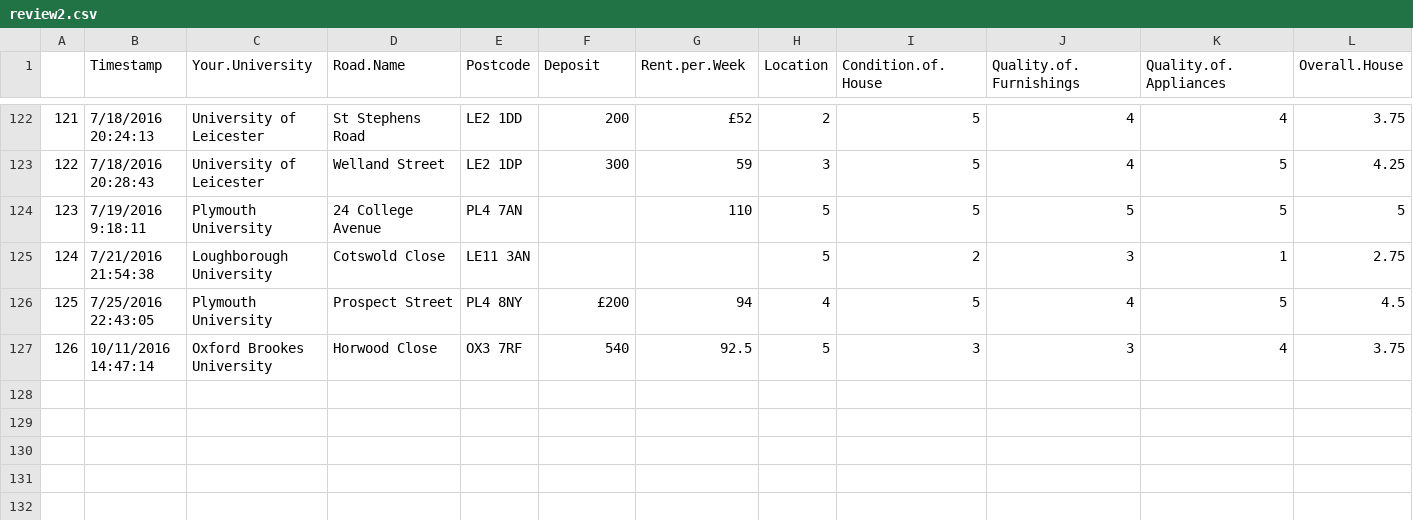
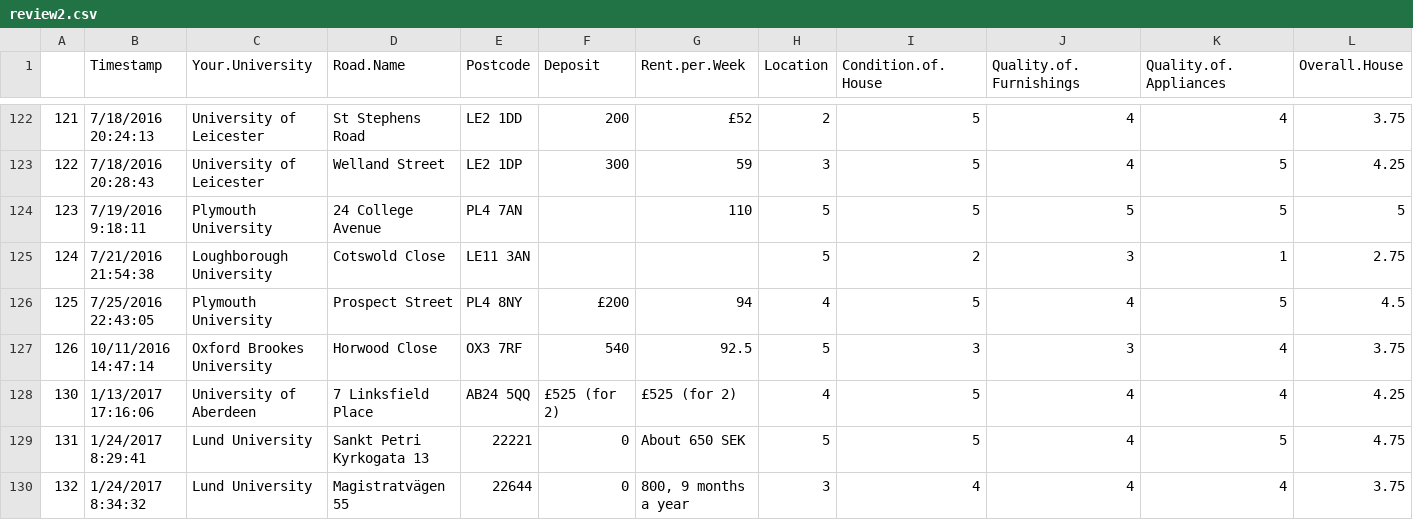
Before and after one commit to brunocontrino/shs, a CSV file: data/review2.csv, drawn as a sheet; only a part is shown, gaps mark what is left out; rows hold the shown columns only; the diff names each change by its address in the sheet, - before the commit and + after, or states it on an @@ line.

Commit message:
Add files via upload

```diff
--- a/data/review2.csv
+++ b/data/review2.csv
+row 128: 130 | 1/13/2017 17:16:06 | University of Aberdeen | 7 Linksfield Place | AB24 5QQ | £525 (for 2) | £525 (for 2) | 4 | 5 | 4 | 4 | 4.25
+row 129: 131 | 1/24/2017 8:29:41 | Lund University | Sankt Petri Kyrkogata 13 | 22221 | 0 | About 650 SEK | 5 | 5 | 4 | 5 | 4.75
+row 130: 132 | 1/24/2017 8:34:32 | Lund University | Magistratvägen 55 | 22644 | 0 | 800, 9 months a year | 3 | 4 | 4 | 4 | 3.75
```
